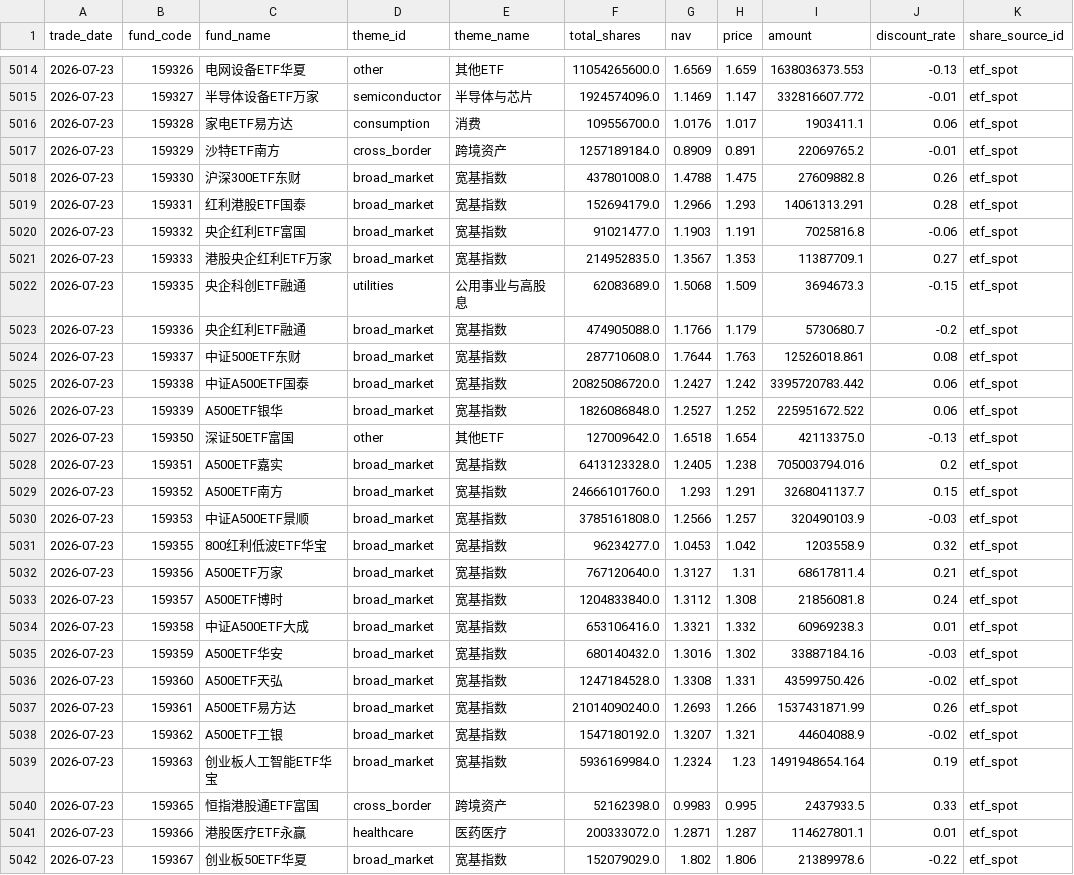
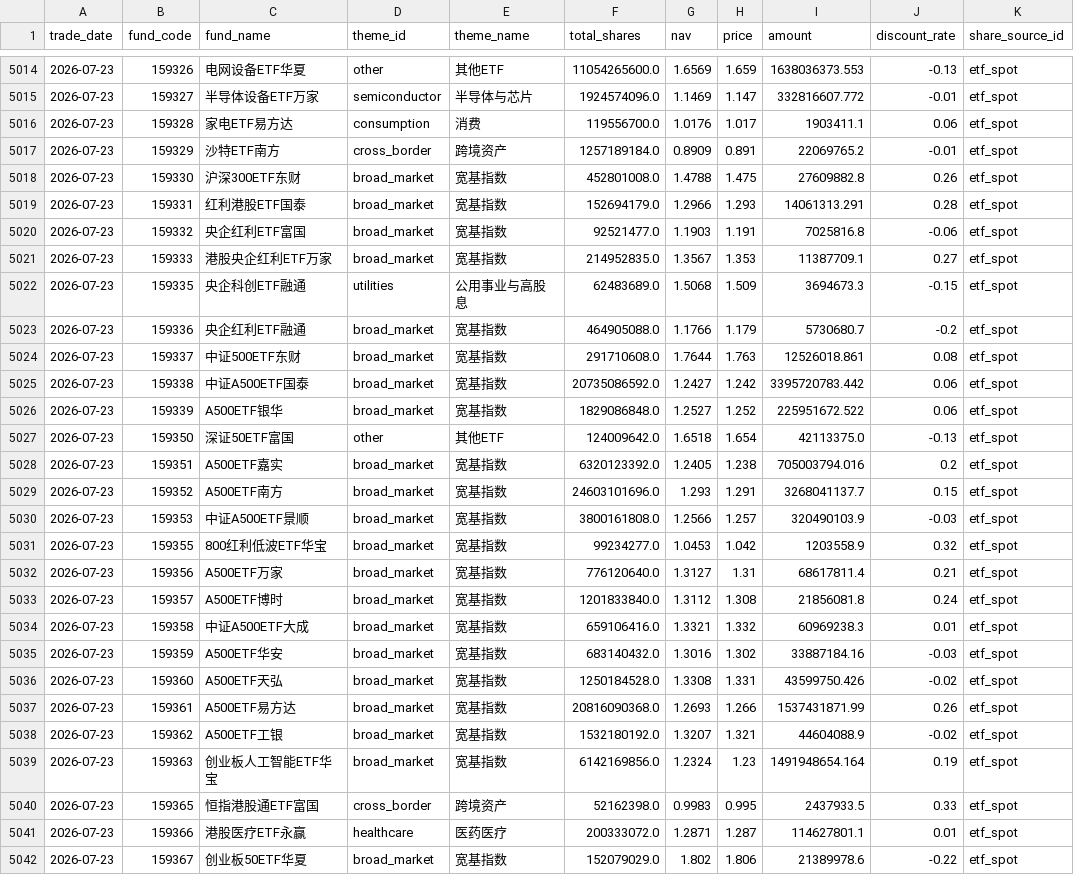
Before and after one commit to nameN0tNULL/a-stock-evidence-radar, a CSV file: data/history/live_etf_history.csv, drawn as a sheet; only a part is shown, gaps mark what is left out; the diff covers the shown part only; the diff names each change by its address in the sheet, - before the commit and + after, or states it on an @@ line.

```diff
--- a/data/history/live_etf_history.csv
+++ b/data/history/live_etf_history.csv
-F5016 (total_shares): 109556700.0
+F5016 (total_shares): 119556700.0
-F5018 (total_shares): 437801008.0
+F5018 (total_shares): 452801008.0
-F5020 (total_shares): 91021477.0
+F5020 (total_shares): 92521477.0
-F5022 (total_shares): 62083689.0
+F5022 (total_shares): 62483689.0
-F5023 (total_shares): 474905088.0
+F5023 (total_shares): 464905088.0
-F5024 (total_shares): 287710608.0
+F5024 (total_shares): 291710608.0
-F5025 (total_shares): 20825086720.0
+F5025 (total_shares): 20735086592.0
-F5026 (total_shares): 1826086848.0
+F5026 (total_shares): 1829086848.0
-F5027 (total_shares): 127009642.0
+F5027 (total_shares): 124009642.0
-F5028 (total_shares): 6413123328.0
+F5028 (total_shares): 6320123392.0
-F5029 (total_shares): 24666101760.0
+F5029 (total_shares): 24603101696.0
-F5030 (total_shares): 3785161808.0
+F5030 (total_shares): 3800161808.0
-F5031 (total_shares): 96234277.0
+F5031 (total_shares): 99234277.0
-F5032 (total_shares): 767120640.0
+F5032 (total_shares): 776120640.0
-F5033 (total_shares): 1204833840.0
+F5033 (total_shares): 1201833840.0
-F5034 (total_shares): 653106416.0
+F5034 (total_shares): 659106416.0
-F5035 (total_shares): 680140432.0
+F5035 (total_shares): 683140432.0
-F5036 (total_shares): 1247184528.0
+F5036 (total_shares): 1250184528.0
-F5037 (total_shares): 21014090240.0
+F5037 (total_shares): 20816090368.0
-F5038 (total_shares): 1547180192.0
+F5038 (total_shares): 1532180192.0
-F5039 (total_shares): 5936169984.0
+F5039 (total_shares): 6142169856.0
```
Also changed, not shown: 45 edited cells elsewhere in this file, 4 other files.
